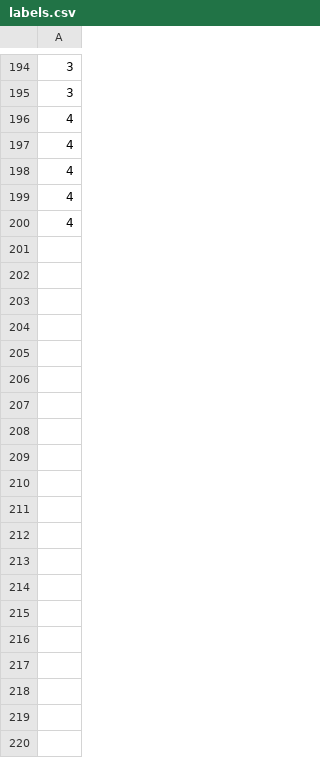
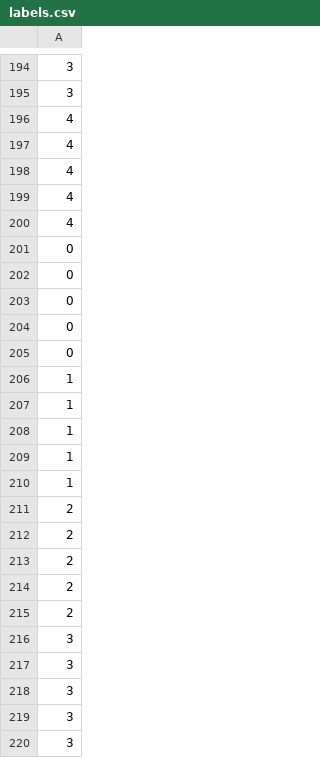
Before and after one commit to MilkyLatte/PunchableInterface, a CSV file: labels.csv, drawn as a sheet; only a part is shown, gaps mark what is left out; the diff covers the shown part only; the diff names each change by its address in the sheet, - before the commit and + after, or states it on an @@ line.

```diff
--- a/labels.csv
+++ b/labels.csv
+row 201: 0
+row 202: 0
+row 203: 0
+row 204: 0
+row 205: 0
+row 206: 1
+row 207: 1
+row 208: 1
+row 209: 1
+row 210: 1
+row 211: 2
+row 212: 2
+row 213: 2
+row 214: 2
+row 215: 2
+row 216: 3
+row 217: 3
+row 218: 3
+row 219: 3
+row 220: 3
```
Also changed, not shown: 180 added rows elsewhere in this file, sensorInfo.csv, 3 other files.
